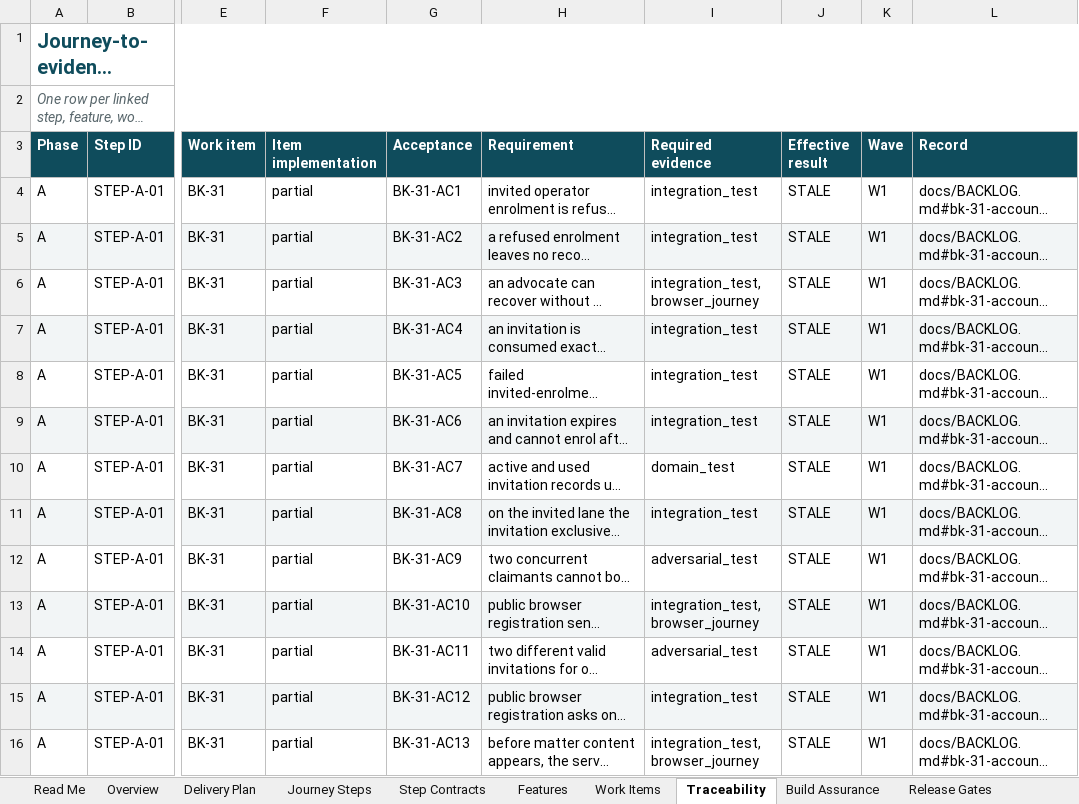
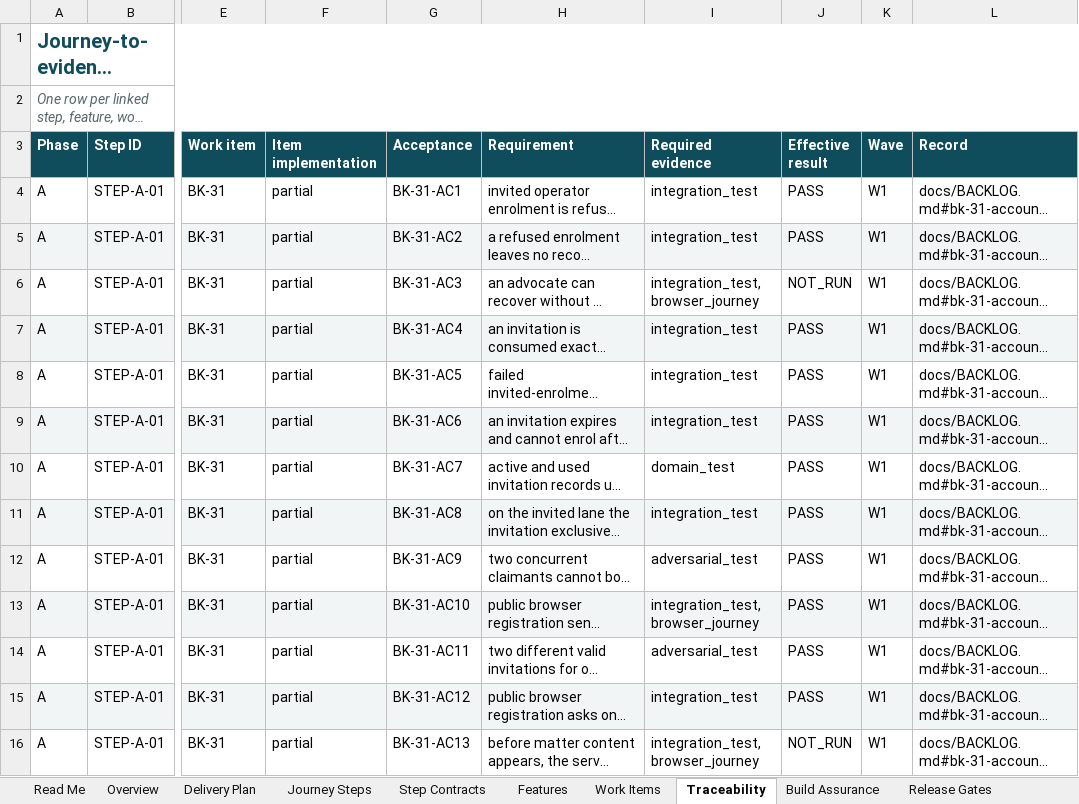
Before and after one commit to Harul8/Nyaymalaw, an Excel workbook: docs/Nyaymalaw_End_to_End_Project_Plan.xlsx, sheet Traceability, drawn as a sheet; only a part is shown, gaps mark what is left out; long unchanged cells end in …; values as stored, in another font and other column widths than the file's, no borders; table styles not drawn; the diff covers the shown part only; the diff names each change by its address in the sheet, - before the commit and + after, or states it on an @@ line.

```diff
--- a/docs/Nyaymalaw_End_to_End_Project_Plan.xlsx (sheet Traceability)
+++ b/docs/Nyaymalaw_End_to_End_Project_Plan.xlsx (sheet Traceability)
-J4:J5 (Effective result): STALE
+J4:J5 (Effective result): PASS
-J6 (Effective result): STALE
+J6 (Effective result): NOT_RUN
-J7:J15 (Effective result): STALE
+J7:J15 (Effective result): PASS
-J16 (Effective result): STALE
+J16 (Effective result): NOT_RUN
```
Also changed, not shown: 100 edited cells elsewhere in this sheet, sheet Read Me, sheet Acceptance, sheet Work Items, sheet Overview, sheet Sources, 4 other files.
